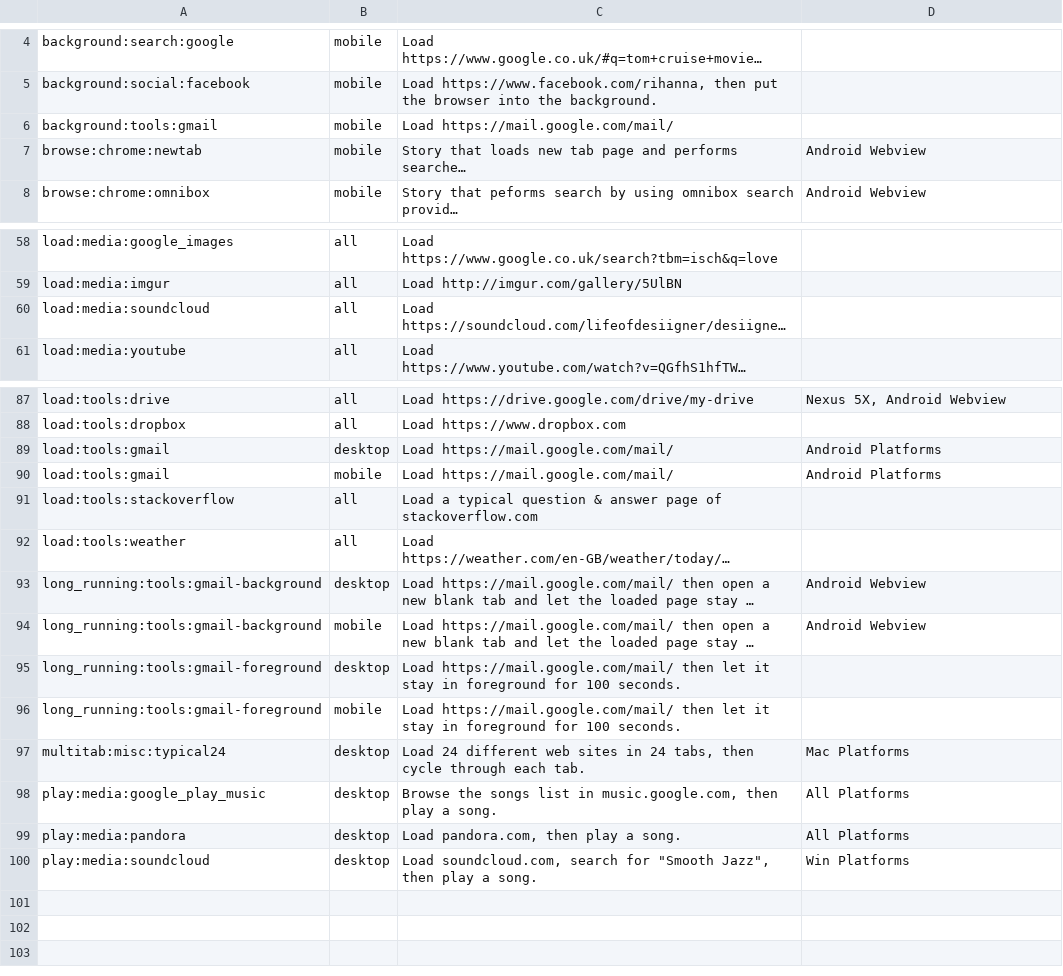
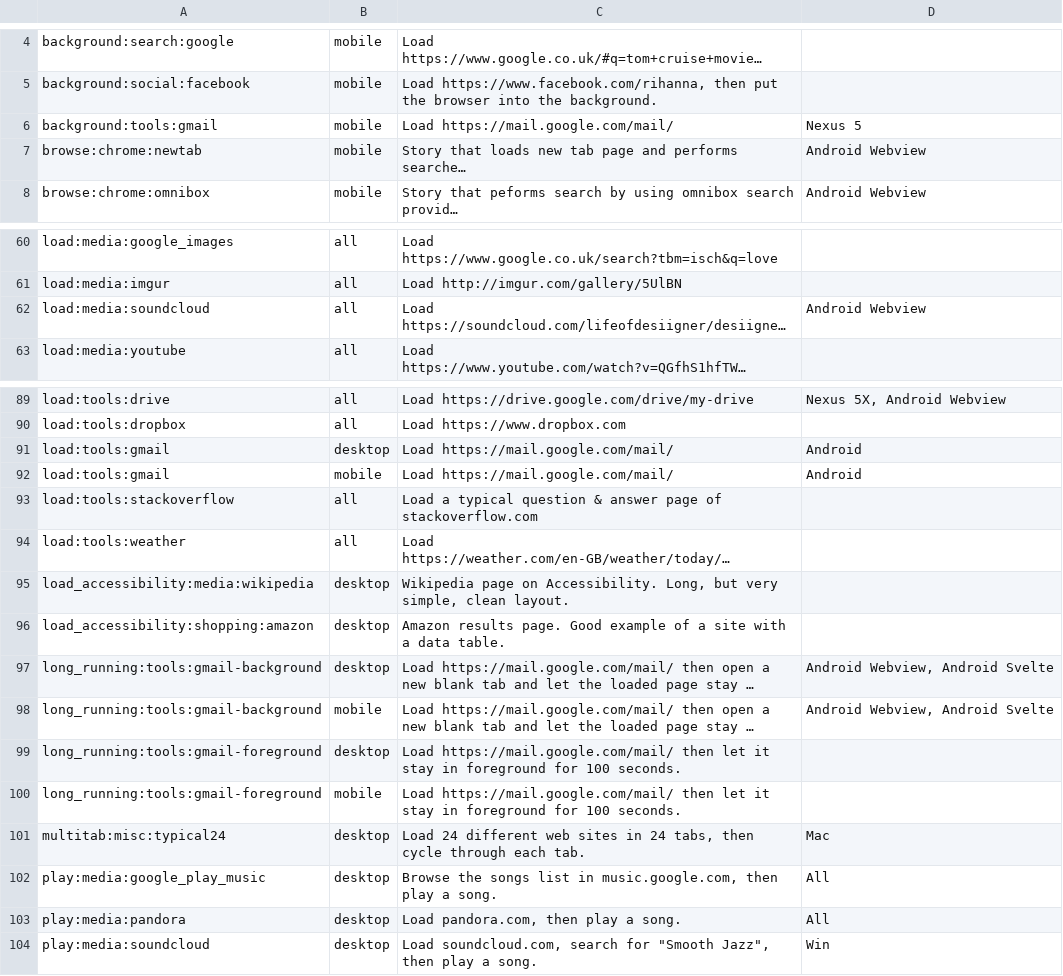
Before and after one commit to chromium-full-mirror/chromium_src_tools_perf, a CSV file: system_health_stories.csv, drawn as a sheet; only a part is shown, gaps mark what is left out; long unchanged cells end in …; addresses are those after the commit; the diff covers the shown part only; the diff names each change by its address in the sheet, - before the commit and + after, or states it on an @@ line.

```diff
--- a/system_health_stories.csv
+++ b/system_health_stories.csv
-D6: (empty)
+D6: Nexus 5
-D62: (empty)
+D62: Android Webview
-D91:D92: Android Platforms
+D91:D92: Android
+row 95: load_accessibility:media:wikipedia | desktop | Wikipedia page on Accessibility. Long, but very simple, clean layout.
+row 96: load_accessibility:shopping:amazon | desktop | Amazon results page. Good example of a site with a data table.
-D97:D98: Android Webview
+D97:D98: Android Webview, Android Svelte
-D101: Mac Platforms
+D101: Mac
-D102:D103: All Platforms
+D102:D103: All
-D104: Win Platforms
+D104: Win
```
Also changed, not shown: 2 added rows and 14 edited cells elsewhere in this file, 1 other file.
